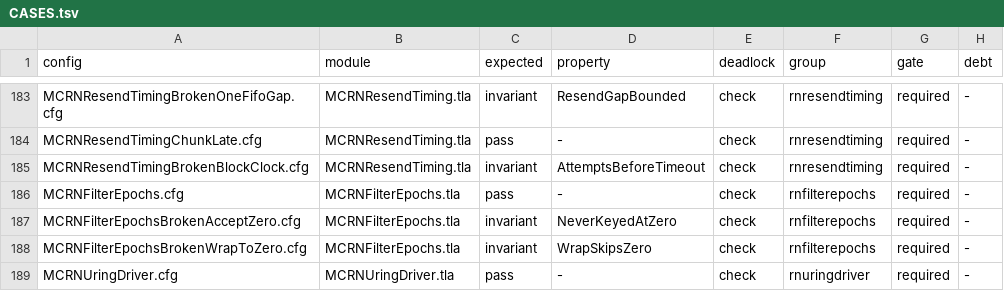
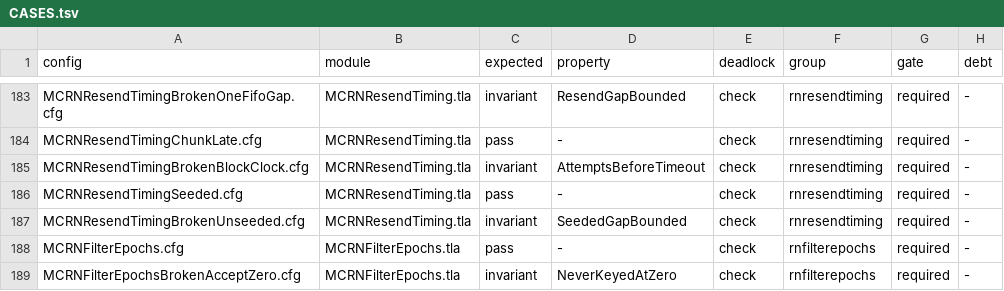
Before and after one commit to mas-bandwidth/rocketnet, a TSV file: proofs/tla/CASES.tsv, drawn as a sheet; only a part is shown, gaps mark what is left out; the shorter side is filled out with more unchanged rows.

```diff
--- a/proofs/tla/CASES.tsv
+++ b/proofs/tla/CASES.tsv
@@ -185,2 +185,4 @@ MCRNResendTimingChunkLate.cfg	MCRNResendTiming.tla	pass	-	check	rnresendtiming	r
 MCRNResendTimingBrokenBlockClock.cfg	MCRNResendTiming.tla	invariant	AttemptsBeforeTimeout	check	rnresendtiming	required	-
+MCRNResendTimingSeeded.cfg	MCRNResendTiming.tla	pass	-	check	rnresendtiming	required	-
+MCRNResendTimingBrokenUnseeded.cfg	MCRNResendTiming.tla	invariant	SeededGapBounded	check	rnresendtiming	required	-
 MCRNFilterEpochs.cfg	MCRNFilterEpochs.tla	pass	-	check	rnfilterepochs	required	-
```
Also changed, not shown: proofs/tla/COVERAGE.tsv, 29 other files.
